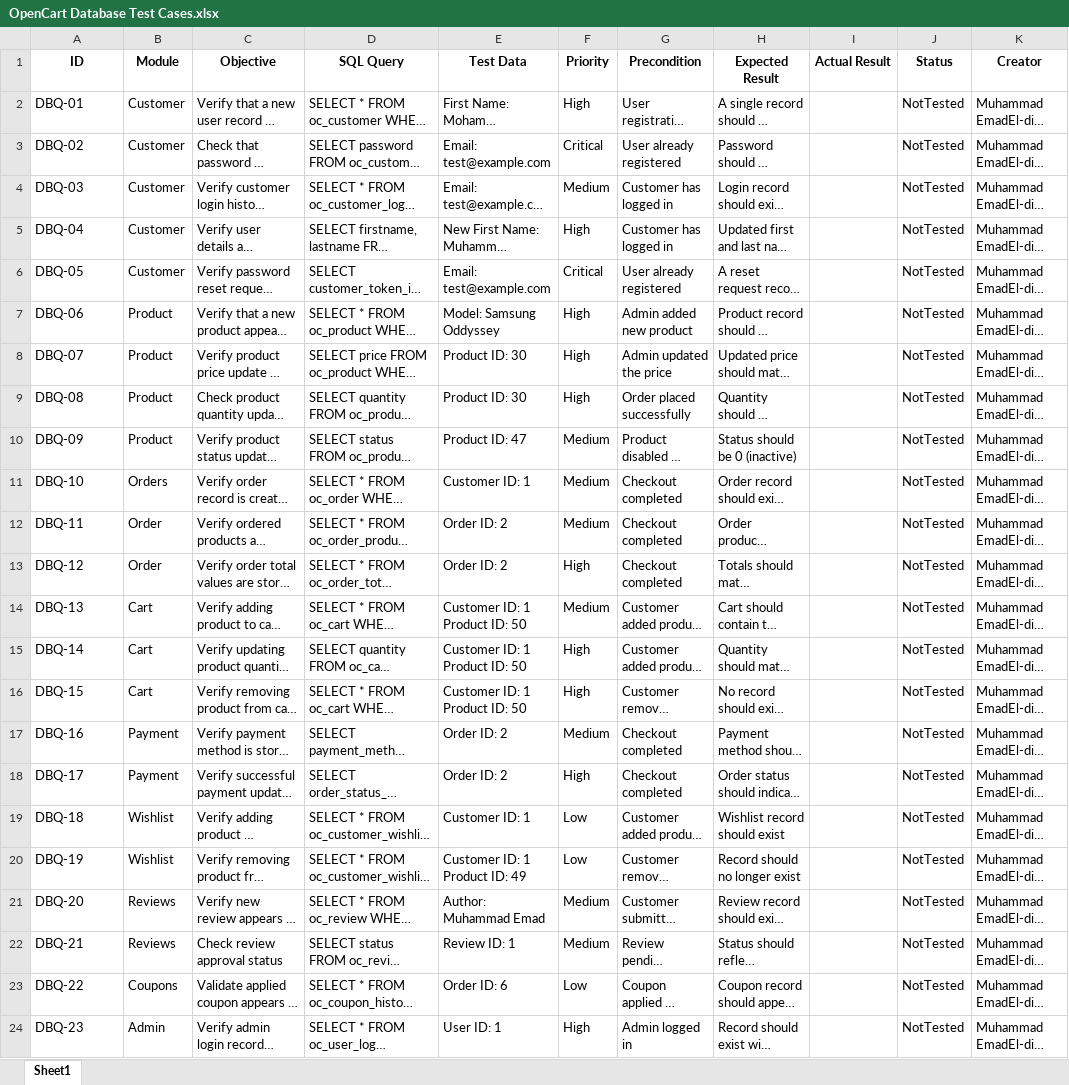
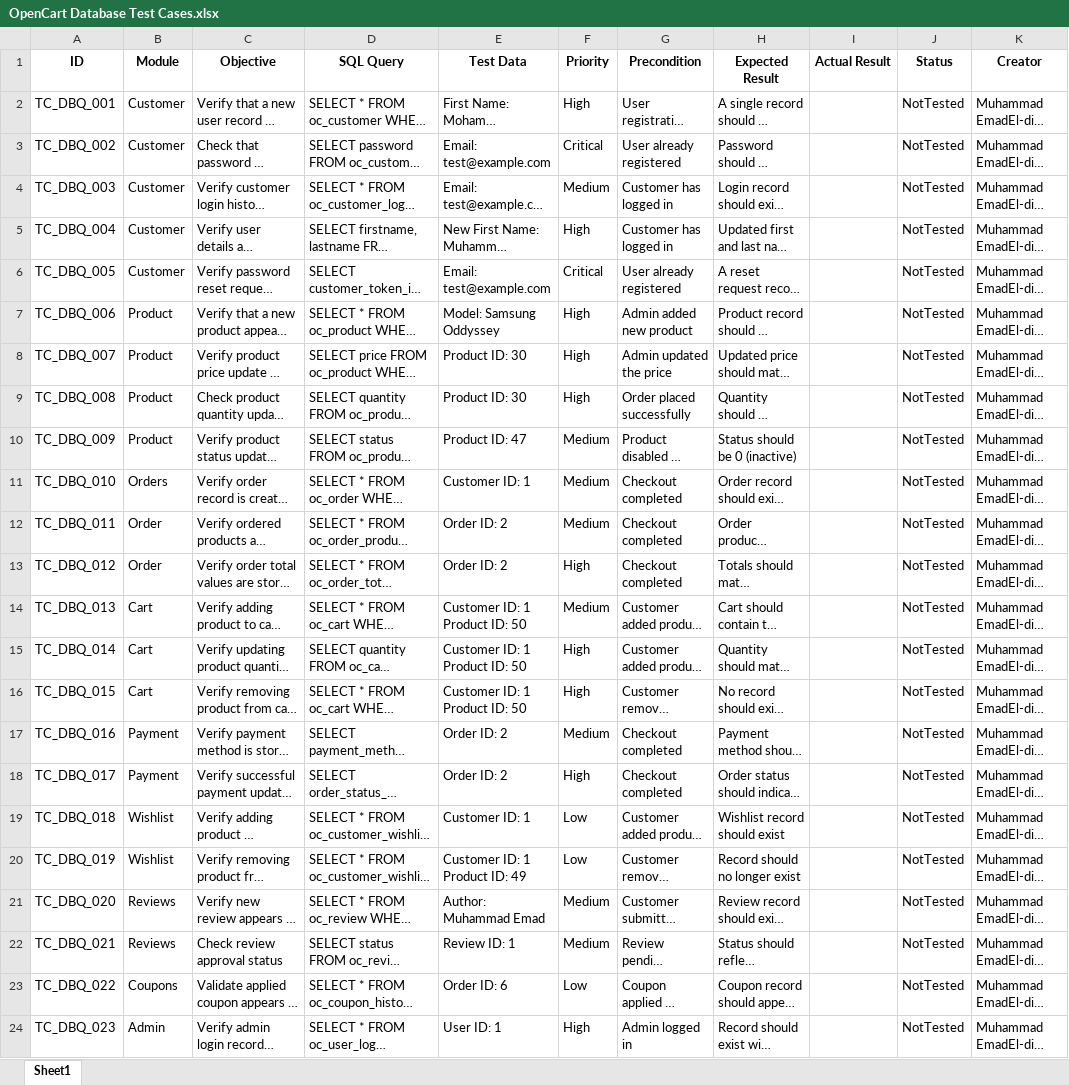
Before and after one commit to DEPI-Scholarship-Graduation-Project/DEPI-Graduation-Project, an Excel workbook: Documents/OpenCart Database Test Cases.xlsx, sheet Sheet1, drawn as a sheet; only a part is shown; long unchanged cells end in …; values as stored, in another font and other column widths than the file's, no borders; charts and pictures and table styles not drawn; the diff names each change by its address in the sheet, - before the commit and + after, or states it on an @@ line.

Commit message:
Update OpenCart Database Test Cases.xlsx

```diff
--- a/Documents/OpenCart Database Test Cases.xlsx (sheet Sheet1)
+++ b/Documents/OpenCart Database Test Cases.xlsx (sheet Sheet1)
-A2 (ID): DBQ-01
+A2 (ID): TC_DBQ_001
-A3 (ID): DBQ-02
+A3 (ID): TC_DBQ_002
-A4 (ID): DBQ-03
+A4 (ID): TC_DBQ_003
-A5 (ID): DBQ-04
+A5 (ID): TC_DBQ_004
-A6 (ID): DBQ-05
+A6 (ID): TC_DBQ_005
-A7 (ID): DBQ-06
+A7 (ID): TC_DBQ_006
-A8 (ID): DBQ-07
+A8 (ID): TC_DBQ_007
-A9 (ID): DBQ-08
+A9 (ID): TC_DBQ_008
-A10 (ID): DBQ-09
+A10 (ID): TC_DBQ_009
-A11 (ID): DBQ-10
+A11 (ID): TC_DBQ_010
-A12 (ID): DBQ-11
+A12 (ID): TC_DBQ_011
-A13 (ID): DBQ-12
+A13 (ID): TC_DBQ_012
-A14 (ID): DBQ-13
+A14 (ID): TC_DBQ_013
-A15 (ID): DBQ-14
+A15 (ID): TC_DBQ_014
-A16 (ID): DBQ-15
+A16 (ID): TC_DBQ_015
-A17 (ID): DBQ-16
+A17 (ID): TC_DBQ_016
-A18 (ID): DBQ-17
+A18 (ID): TC_DBQ_017
-A19 (ID): DBQ-18
+A19 (ID): TC_DBQ_018
-A20 (ID): DBQ-19
+A20 (ID): TC_DBQ_019
-A21 (ID): DBQ-20
+A21 (ID): TC_DBQ_020
-A22 (ID): DBQ-21
+A22 (ID): TC_DBQ_021
-A23 (ID): DBQ-22
+A23 (ID): TC_DBQ_022
-A24 (ID): DBQ-23
+A24 (ID): TC_DBQ_023
```
